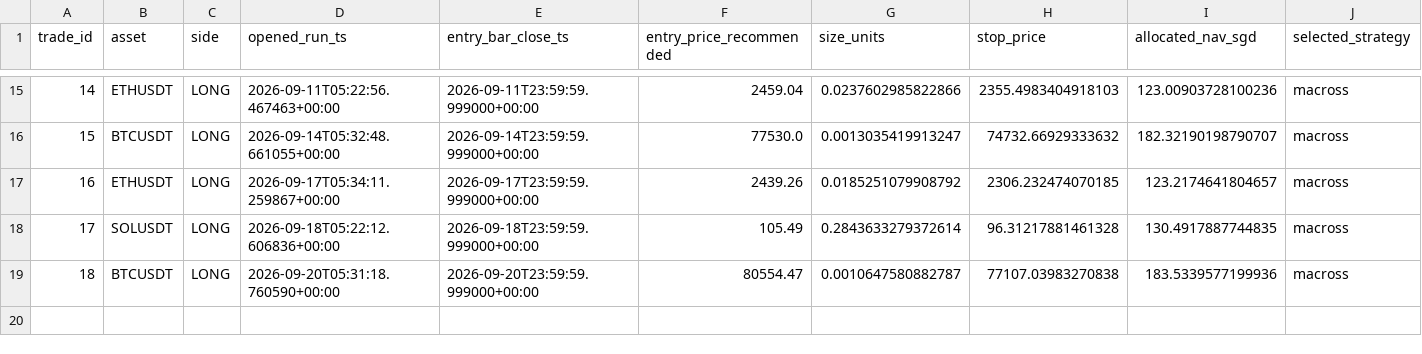
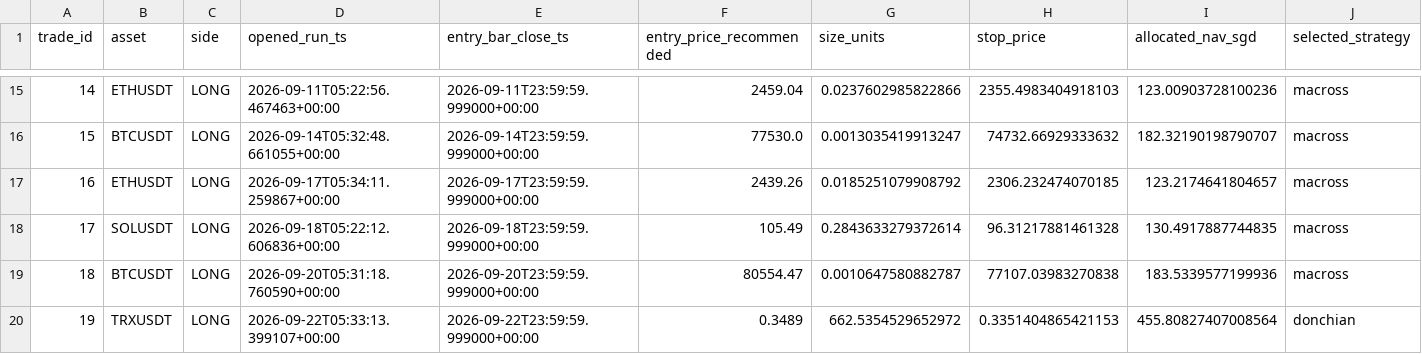
Before and after one commit to Matthew-Kurniawan/crypto-paper-trade, a CSV file: data/processed/live/paper_trade_journal.csv, drawn as a sheet; only a part is shown, gaps mark what is left out; rows hold the shown columns only; the diff names each change by its address in the sheet, - before the commit and + after, or states it on an @@ line.

```diff
--- a/data/processed/live/paper_trade_journal.csv
+++ b/data/processed/live/paper_trade_journal.csv
+row 20: 19 | TRXUSDT | LONG | 2026-09-22T05:33:13.399107+00:00 | 2026-09-22T23:59:59.999000+00:00 | 0.3489 | 662.5354529652972 | 0.3351404865421153 | 455.80827407008564 | donchian
```
Also changed, not shown: data/processed/live/decisions_log.csv, 5 other files.
